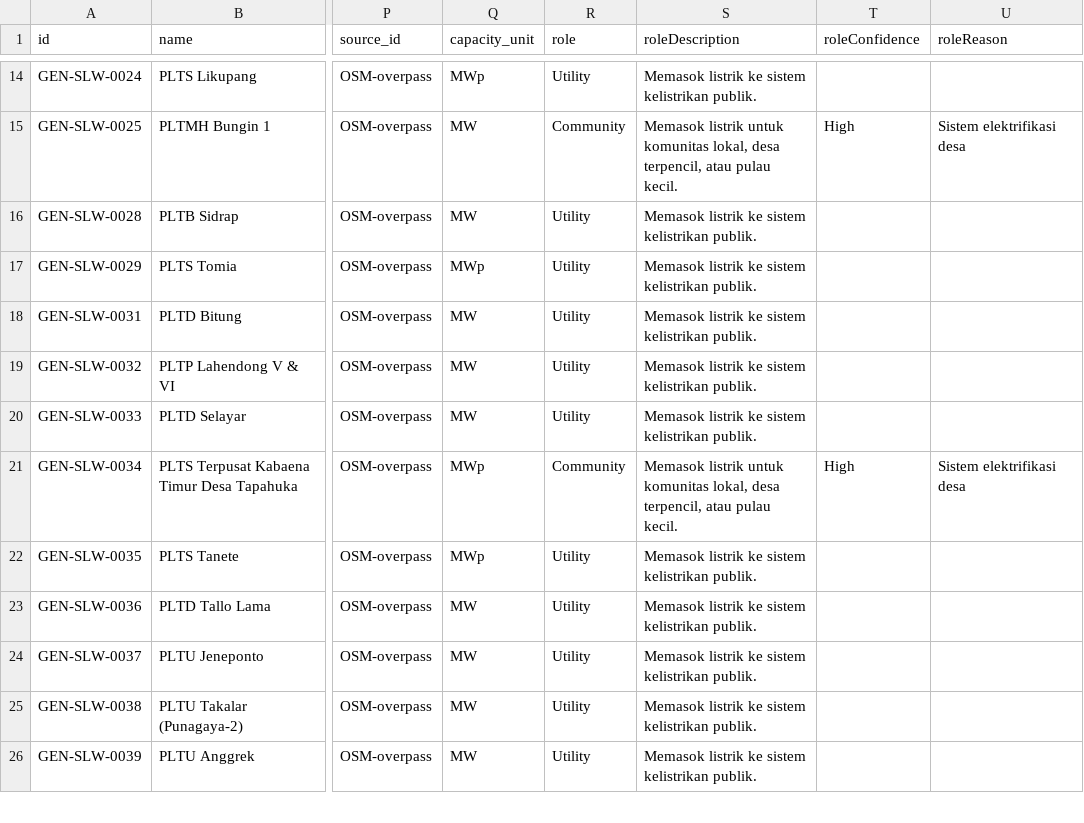
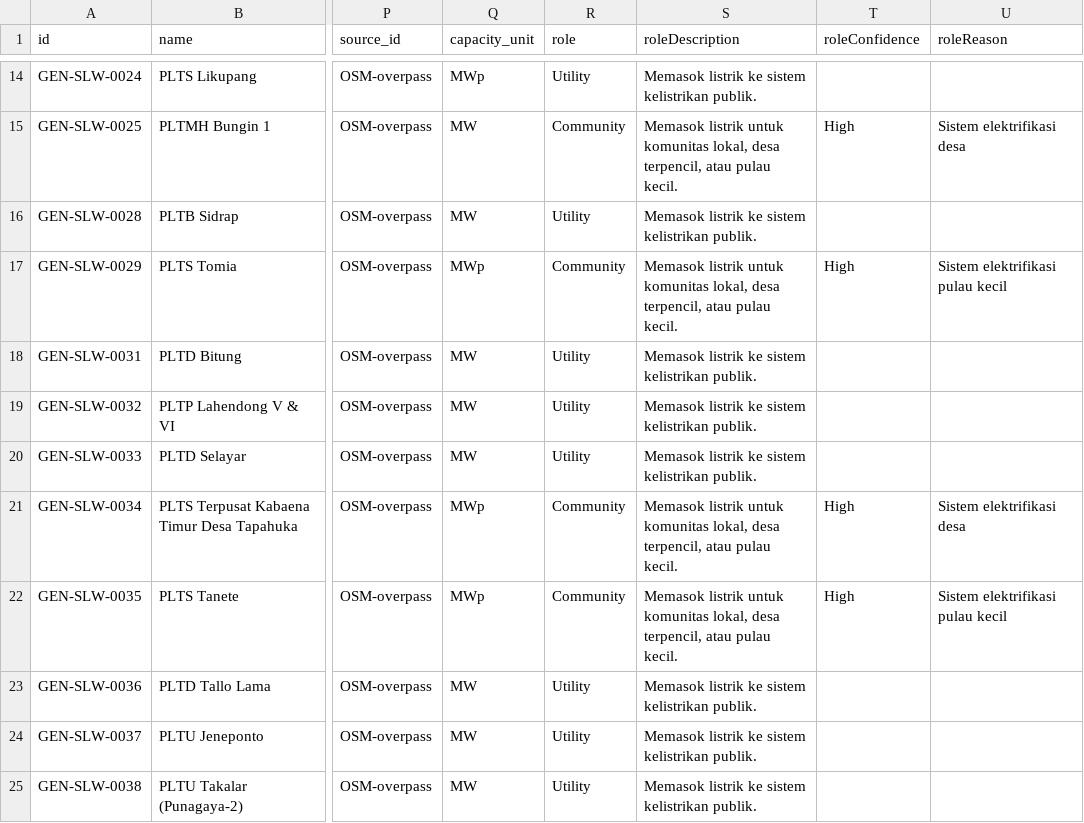
Before and after one commit to sandro71626/indonesia-power-map, a CSV file: data/processed/generator_master_sulawesi.csv, drawn as a sheet; only a part is shown, gaps mark what is left out; the shorter side is filled out with more unchanged rows; the diff covers the shown part only; the diff names each change by its address in the sheet, - before the commit and + after, or states it on an @@ line.

Commit message:
refactor: improve data quality and UI consistency
- Correct province assignments for selected generators
- Update generator role classifications
- Remove unnecessary flag icon from Leaflet attribution

```diff
--- a/data/processed/generator_master_sulawesi.csv
+++ b/data/processed/generator_master_sulawesi.csv
-R17 (role): Utility
+R17 (role): Community
-S17 (roleDescription): Memasok listrik ke sistem kelistrikan publik.
+S17 (roleDescription): Memasok listrik untuk komunitas lokal, desa terpencil, atau pulau kecil.
-T17 (roleConfidence): (empty)
+T17 (roleConfidence): High
-U17 (roleReason): (empty)
+U17 (roleReason): Sistem elektrifikasi pulau kecil
-R22 (role): Utility
+R22 (role): Community
-S22 (roleDescription): Memasok listrik ke sistem kelistrikan publik.
+S22 (roleDescription): Memasok listrik untuk komunitas lokal, desa terpencil, atau pulau kecil.
-T22 (roleConfidence): (empty)
+T22 (roleConfidence): High
-U22 (roleReason): (empty)
+U22 (roleReason): Sistem elektrifikasi pulau kecil
```
Also changed, not shown: 48 edited cells elsewhere in this file, data/processed/generator_master_kalimantan.csv, 5 other files.
